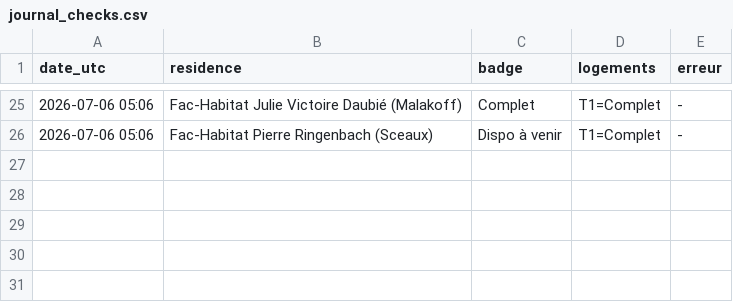
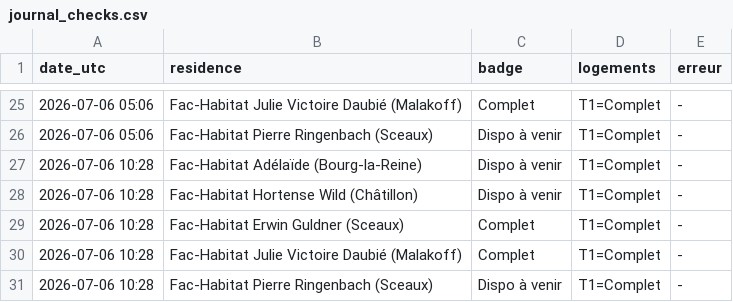
Before and after one commit to RaoufKessouar/SurvLog, a CSV file: journal_checks.csv, drawn as a sheet; only a part is shown, gaps mark what is left out; the diff names each change by its address in the sheet, - before the commit and + after, or states it on an @@ line.

```diff
--- a/journal_checks.csv
+++ b/journal_checks.csv
+row 27: 2026-07-06 10:28 | Fac-Habitat Adélaïde (Bourg-la-Reine) | Dispo à venir | T1=Complet | -
+row 28: 2026-07-06 10:28 | Fac-Habitat Hortense Wild (Châtillon) | Dispo à venir | T1=Complet | -
+row 29: 2026-07-06 10:28 | Fac-Habitat Erwin Guldner (Sceaux) | Complet | T1=Complet | -
+row 30: 2026-07-06 10:28 | Fac-Habitat Julie Victoire Daubié (Malakoff) | Complet | T1=Complet | -
+row 31: 2026-07-06 10:28 | Fac-Habitat Pierre Ringenbach (Sceaux) | Dispo à venir | T1=Complet | -
```
Also changed, not shown: 1 other file.
